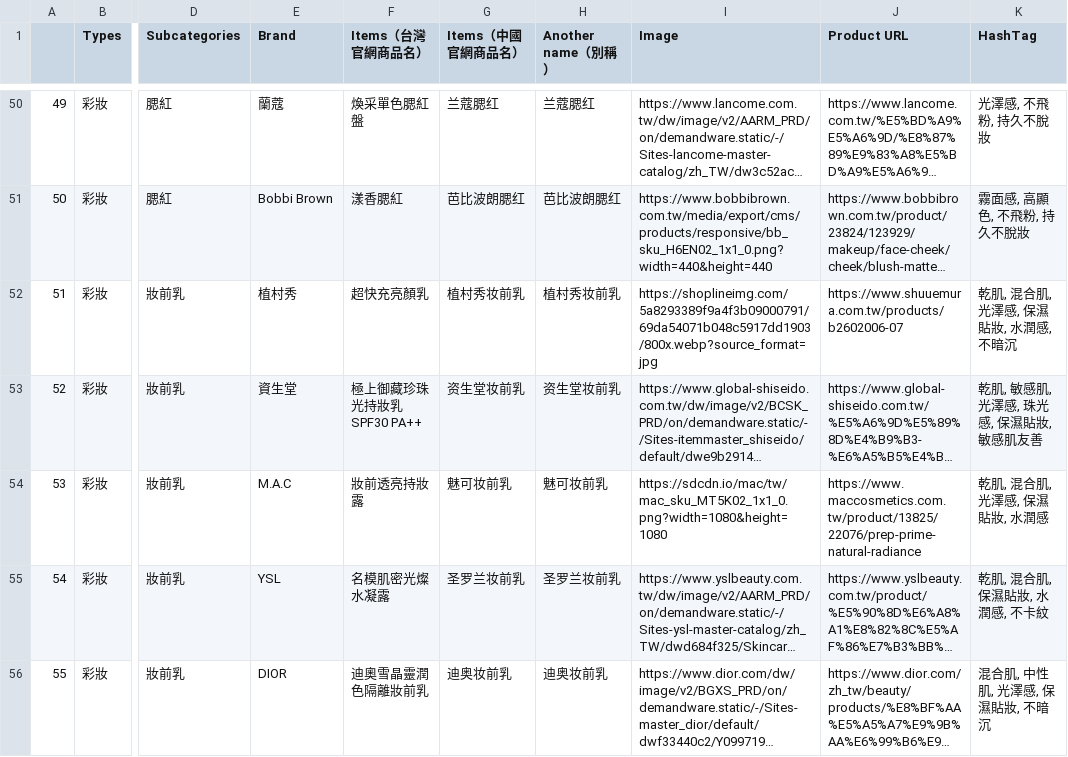
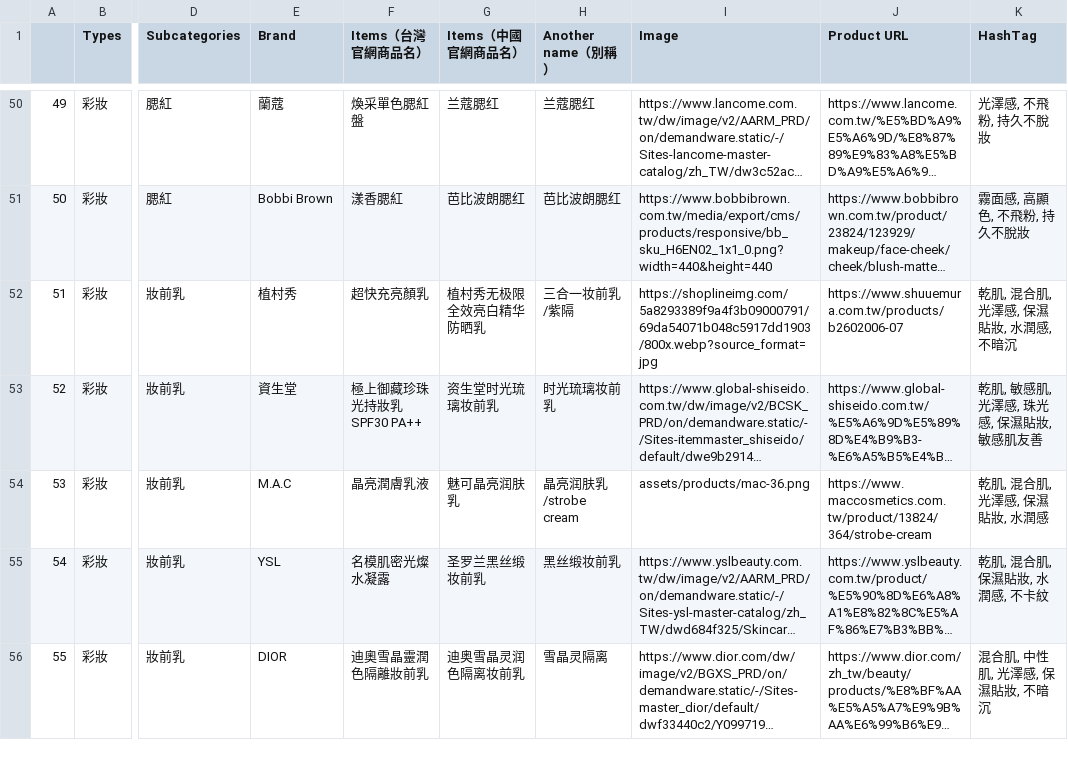
Before and after one commit to eugeneyu-dotcom/theglowmakeup, a CSV file: csv/Items.csv, drawn as a sheet; only a part is shown, gaps mark what is left out; long unchanged cells end in …; the diff covers the shown part only; the diff names each change by its address in the sheet, - before the commit and + after, or states it on an @@ line.

```diff
--- a/csv/Items.csv
+++ b/csv/Items.csv
-G52 (Items（中國官網商品名）): 植村秀妆前乳
+G52 (Items（中國官網商品名）): 植村秀无极限全效亮白精华防晒乳
-H52 (Another name（別稱）): 植村秀妆前乳
+H52 (Another name（別稱）): 三合一妆前乳/紫隔
-G53 (Items（中國官網商品名）): 资生堂妆前乳
+G53 (Items（中國官網商品名）): 资生堂时光琉璃妆前乳
-H53 (Another name（別稱）): 资生堂妆前乳
+H53 (Another name（別稱）): 时光琉璃妆前乳
-F54 (Items（台灣官網商品名）): 妝前透亮持妝露
+F54 (Items（台灣官網商品名）): 晶亮潤膚乳液
-G54 (Items（中國官網商品名）): 魅可妆前乳
+G54 (Items（中國官網商品名）): 魅可晶亮润肤乳
-H54 (Another name（別稱）): 魅可妆前乳
+H54 (Another name（別稱）): 晶亮润肤乳/strobe cream
-I54 (Image): https://sdcdn.io/mac/tw/mac_sku_MT5K02_1x1_0.png?width=1080&height=1080
+I54 (Image): assets/products/mac-36.png
-J54 (Product URL): https://www.maccosmetics.com.tw/product/13825/22076/prep-prime-natural-radiance
+J54 (Product URL): https://www.maccosmetics.com.tw/product/13824/364/strobe-cream
-G55 (Items（中國官網商品名）): 圣罗兰妆前乳
+G55 (Items（中國官網商品名）): 圣罗兰黑丝缎妆前乳
-H55 (Another name（別稱）): 圣罗兰妆前乳
+H55 (Another name（別稱）): 黑丝缎妆前乳
-G56 (Items（中國官網商品名）): 迪奥妆前乳
+G56 (Items（中國官網商品名）): 迪奥雪晶灵润色隔离妆前乳
-H56 (Another name（別稱）): 迪奥妆前乳
+H56 (Another name（別稱）): 雪晶灵隔离
```
Also changed, not shown: 18 edited cells elsewhere in this file, csv/AI_Scores.csv, 7 other files.
